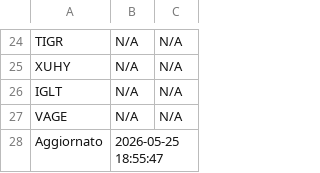
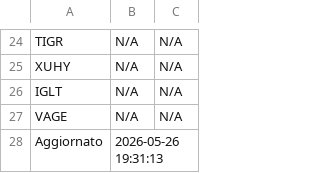
Before and after one commit to pitone276/etf-bot, a CSV file: etf_data.csv, drawn as a sheet; only a part is shown, gaps mark what is left out.

```diff
--- a/etf_data.csv
+++ b/etf_data.csv
@@ -27,2 +27,2 @@ IGLT,N/A,N/A
 VAGE,N/A,N/A
-Aggiornato,2026-05-25 18:55:47,
+Aggiornato,2026-05-26 19:31:13,
```
